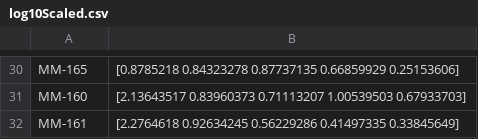
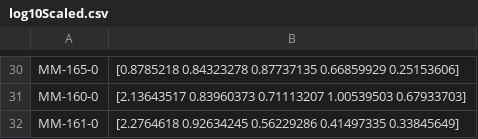
Before and after one commit to cclandau/All4Cure_Practice, a CSV file: log10Scaled.csv, drawn as a sheet; only a part is shown, gaps mark what is left out; the diff covers the shown part only; the diff names each change by its address in the sheet, - before the commit and + after, or states it on an @@ line.

```diff
--- a/log10Scaled.csv
+++ b/log10Scaled.csv
-A30: MM-165
+A30: MM-165-0
-A31: MM-160
+A31: MM-160-0
-A32: MM-161
+A32: MM-161-0
```
Also changed, not shown: 28 edited cells elsewhere in this file, hdbscanPairs_log10.csv, hdbscanPairs_minmax.csv, 7 other files.
